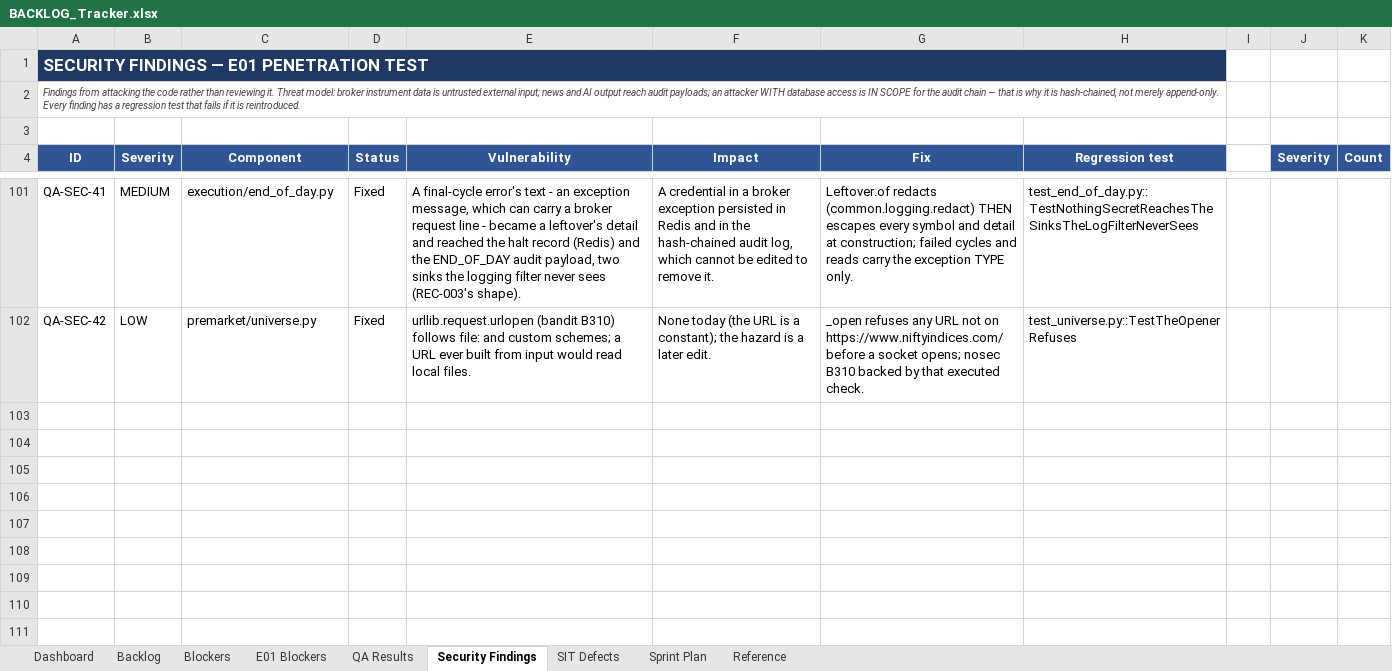
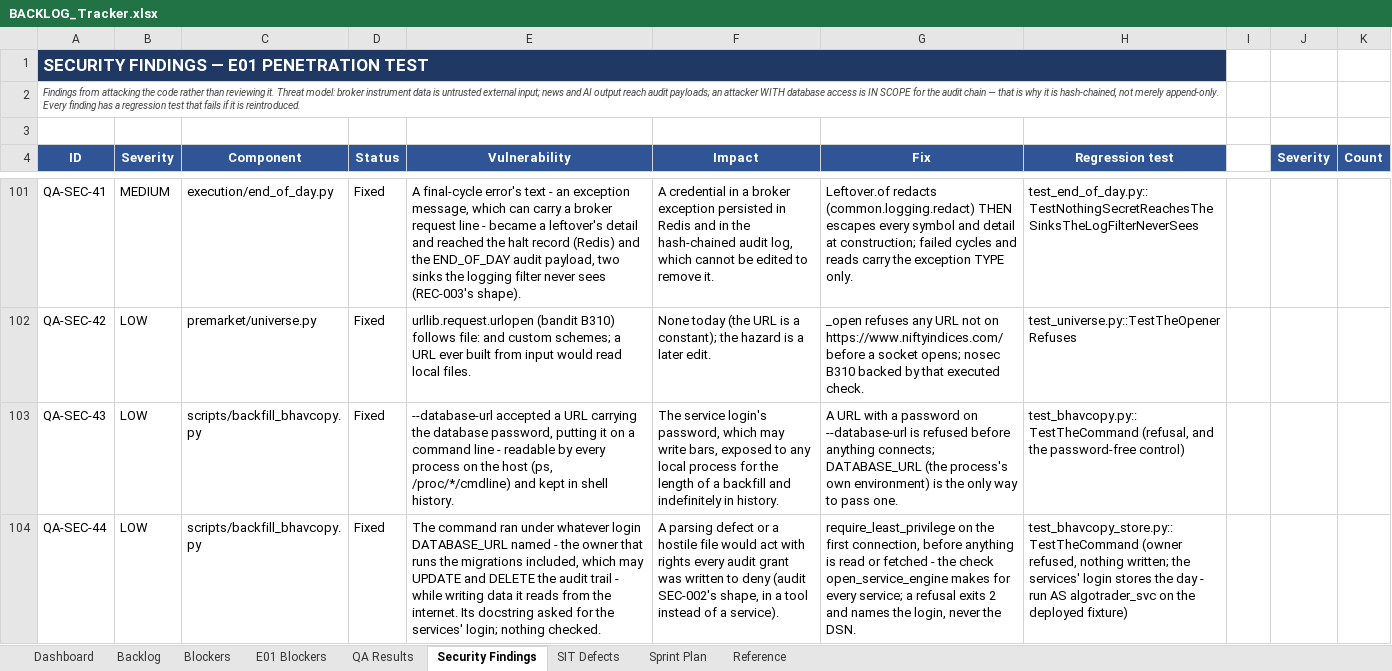
Before and after one commit to Gopisam1126/Algo-Trading-System, an Excel workbook: Documents/BACKLOG_Tracker.xlsx, sheet Security Findings, drawn as a sheet; only a part is shown, gaps mark what is left out; values as stored, in another font and other column widths than the file's, no borders; charts and pictures not drawn; the diff names each change by its address in the sheet, - before the commit and + after, or states it on an @@ line.

```diff
--- a/Documents/BACKLOG_Tracker.xlsx (sheet Security Findings)
+++ b/Documents/BACKLOG_Tracker.xlsx (sheet Security Findings)
+row 103: QA-SEC-43 | LOW | scripts/backfill_bhavcopy.py | Fixed | --database-url accepted a URL carrying the database password, putting it on a command line - readable by every process on the host (ps, /proc/*/cmdline) and kept in shell history. | The service login's password, which may write bars, exposed to any local process for the length of a backfill and indefinitely in history. | A URL with a password on --database-url is refused before anything connects; DATABASE_URL (the process's own environment) is the only way to pass one. | test_bhavcopy.py::TestTheCommand (refusal, and the password-free control)
+row 104: QA-SEC-44 | LOW | scripts/backfill_bhavcopy.py | Fixed | The command ran under whatever login DATABASE_URL named - the owner that runs the migrations included, which may UPDATE and DELETE the audit trail - while writing data it reads from the internet. Its docstring asked for the services' login; nothing checked. | A parsing defect or a hostile file would act with rights every audit grant was written to deny (audit SEC-002's shape, in a tool instead of a service). | require_least_privilege on the first connection, before anything is read or fetched - the check open_service_engine makes for every service; a refusal exits 2 and names the login, never the DSN. | test_bhavcopy_store.py::TestTheCommand (owner refused, nothing written; the services' login stores the day - run AS algotrader_svc on the deployed fixture)
```
Also changed, not shown: sheet QA Results, sheet Backlog, sheet SIT Defects, 1 other file.
